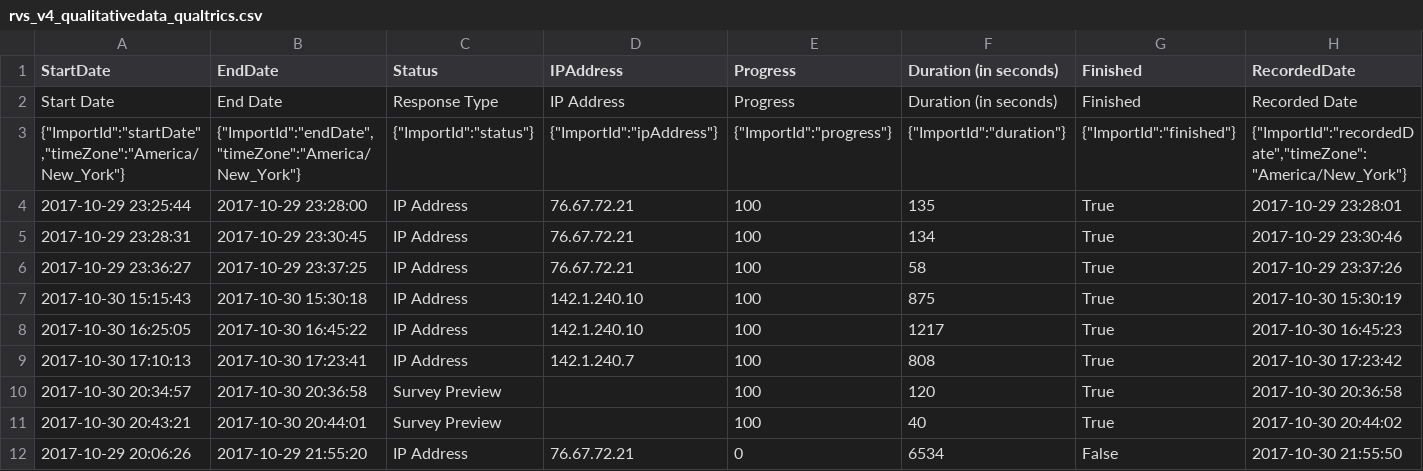
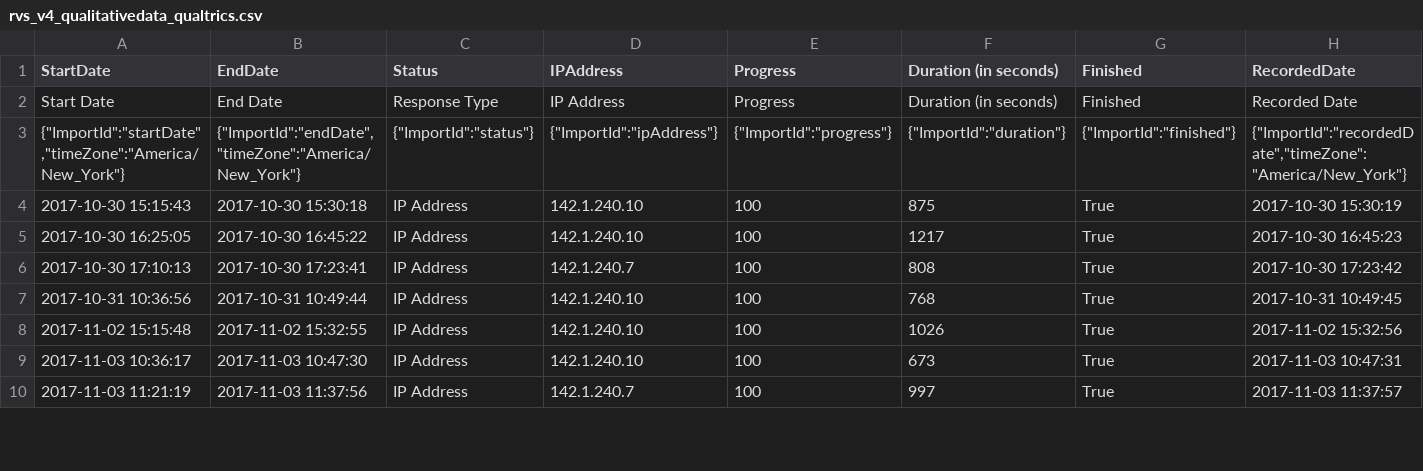
Before and after one commit to 0xneptune/rvs, a CSV file: rvs_analysis/data/rvs_v4_qualitativedata_qualtrics.csv, drawn as a sheet; only a part is shown; the shorter side is filled out with more unchanged rows; rows hold the shown columns only; the diff covers the shown part only; the diff names each change by its address in the sheet, - before the commit and + after, or states it on an @@ line.

Commit message:
Temp - remove bad rows from qualtrics data

```diff
--- a/rvs_analysis/data/rvs_v4_qualitativedata_qualtrics.csv
+++ b/rvs_analysis/data/rvs_v4_qualitativedata_qualtrics.csv
-row 4: 2017-10-29 23:25:44 | 2017-10-29 23:28:00 | IP Address | 76.67.72.21 | 100 | 135 | True | 2017-10-29 23:28:01
-row 5: 2017-10-29 23:28:31 | 2017-10-29 23:30:45 | IP Address | 76.67.72.21 | 100 | 134 | True | 2017-10-29 23:30:46
-row 6: 2017-10-29 23:36:27 | 2017-10-29 23:37:25 | IP Address | 76.67.72.21 | 100 | 58 | True | 2017-10-29 23:37:26
-row 10: 2017-10-30 20:34:57 | 2017-10-30 20:36:58 | Survey Preview |  | 100 | 120 | True | 2017-10-30 20:36:58
-row 11: 2017-10-30 20:43:21 | 2017-10-30 20:44:01 | Survey Preview |  | 100 | 40 | True | 2017-10-30 20:44:02
-row 12: 2017-10-29 20:06:26 | 2017-10-29 21:55:20 | IP Address | 76.67.72.21 | 0 | 6534 | False | 2017-10-30 21:55:50
```
Also changed, not shown: 4 removed rows and 1 edited cell elsewhere in this file.
